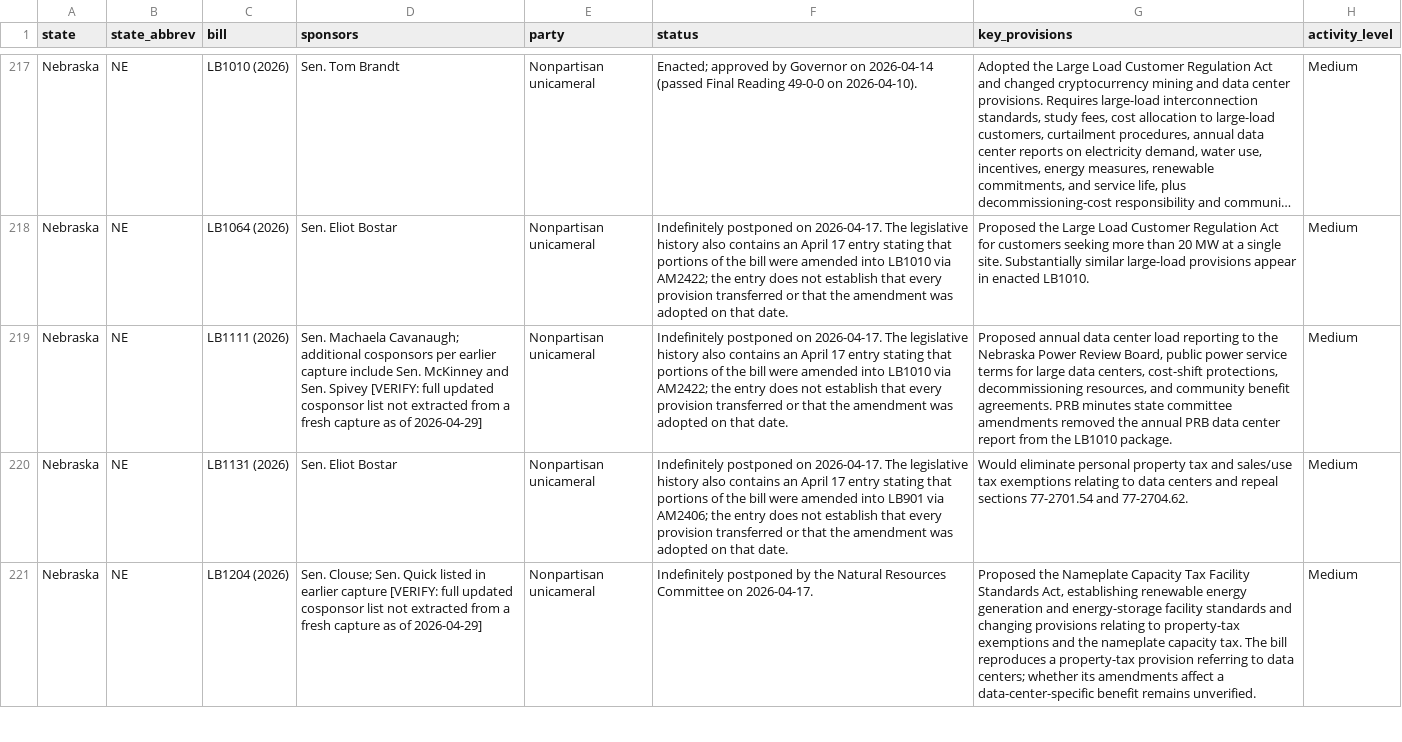
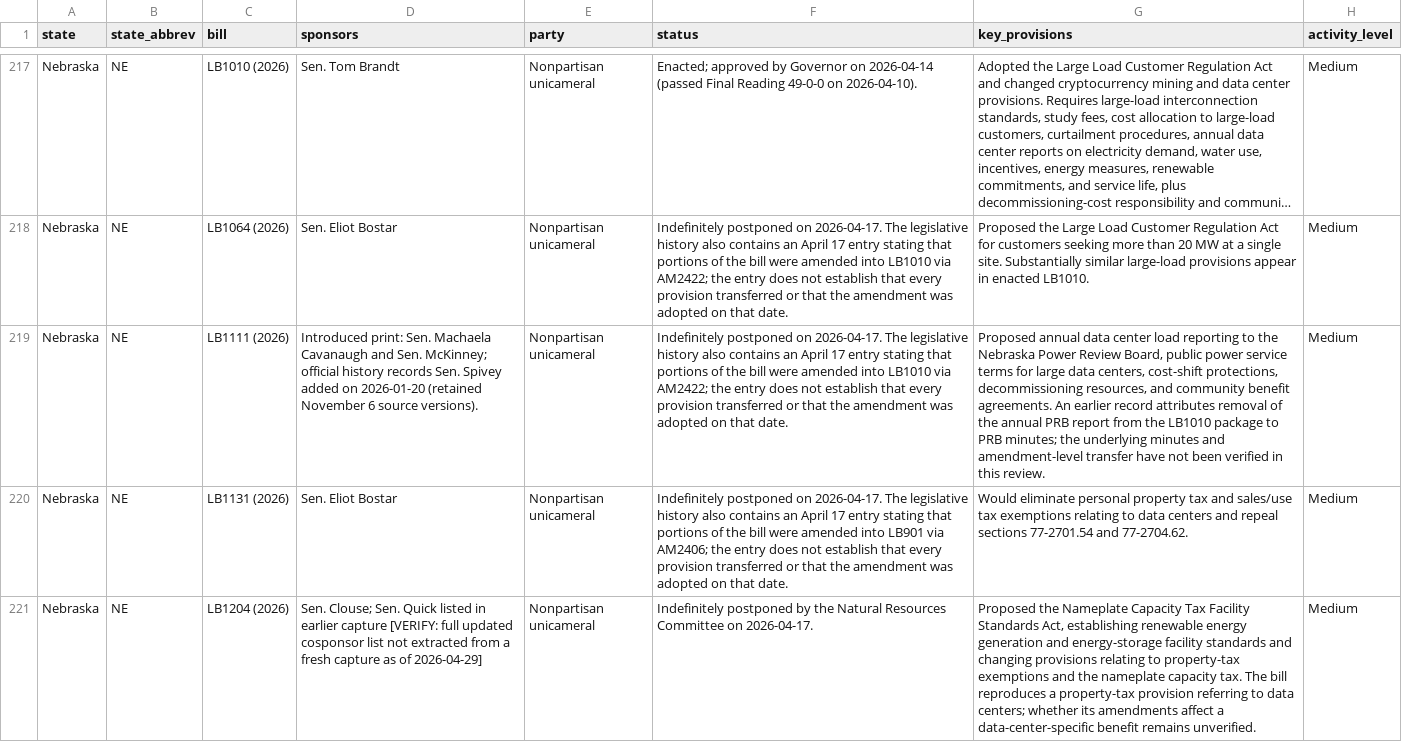
Before and after one commit to mjbommar/moratorium-data-2026, a CSV file: data/state_legislation.csv, drawn as a sheet; only a part is shown, gaps mark what is left out; long unchanged cells end in …; the diff names each change by its address in the sheet, - before the commit and + after, or states it on an @@ line.

```diff
--- a/data/state_legislation.csv
+++ b/data/state_legislation.csv
-D219 (sponsors): Sen. Machaela Cavanaugh; additional cosponsors per earlier capture include Sen. McKinney and Sen. Spivey [VERIFY: full updated cosponsor list not extracted from a fresh capture as of 2026-04-29]
+D219 (sponsors): Introduced print: Sen. Machaela Cavanaugh and Sen. McKinney; official history records Sen. Spivey added on 2026-01-20 (retained November 6 source versions).
-G219 (key_provisions): …benefit agreements. PRB minutes state committee amendments removed the annual PRB data center report from the LB1010 package.
+G219 (key_provisions): …benefit agreements. An earlier record attributes removal of the annual PRB report from the LB1010 package to PRB minutes; the underlying minutes and amendment-level transfer have not been verified in this review.
```
Also changed, not shown: data/policy-scope/all-annotated.csv, data/policy-scope/not-explicitly-excluded-candidates.csv, 21 other files.
